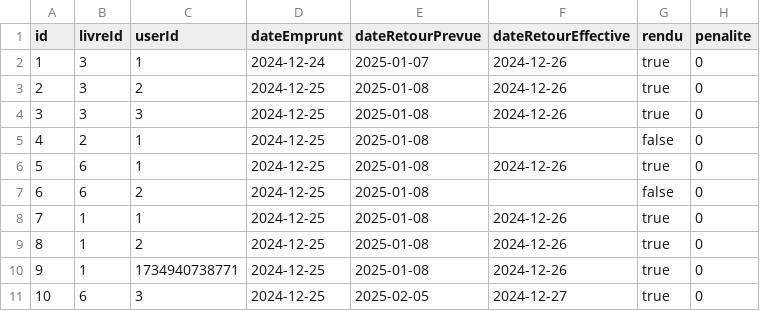
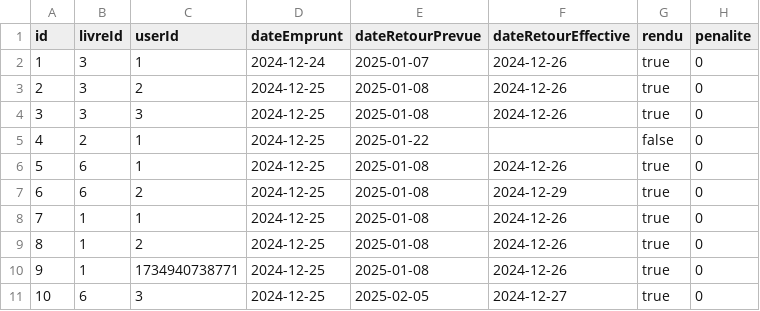
Before and after one commit to XiannaS/Gestion_Bibliotheque, a CSV file: src/resources/emprunt.csv, drawn as a sheet; only a part is shown.

```diff
--- a/src/resources/emprunt.csv
+++ b/src/resources/emprunt.csv
@@ -4,5 +4,5 @@ id;livreId;userId;dateEmprunt;dateRetourPrevue;dateRetourEffective;rendu;penalit
 3;3;3;2024-12-25;2025-01-08;2024-12-26;true;0
-4;2;1;2024-12-25;2025-01-08;;false;0
+4;2;1;2024-12-25;2025-01-22;;false;0
 5;6;1;2024-12-25;2025-01-08;2024-12-26;true;0
-6;6;2;2024-12-25;2025-01-08;;false;0
+6;6;2;2024-12-25;2025-01-08;2024-12-29;true;0
 7;1;1;2024-12-25;2025-01-08;2024-12-26;true;0
```
Also changed, not shown: src/resources/books.csv, 13 other files.
